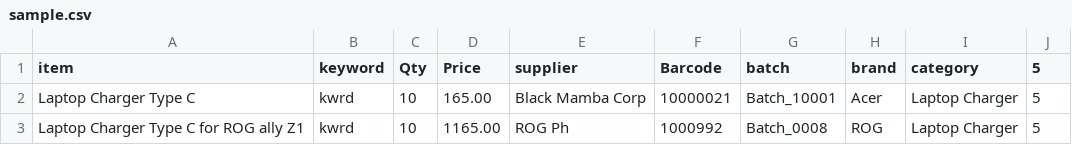
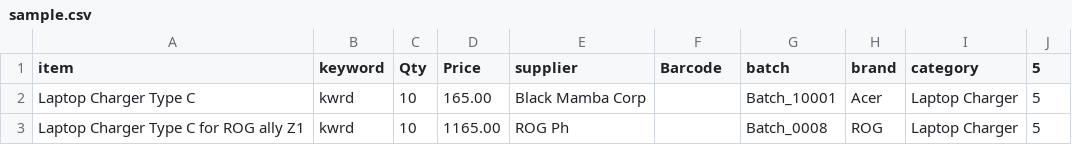
Before and after one commit to ChristianAzulL/IMS, a CSV file: sample.csv, drawn as a sheet.

```diff
--- a/sample.csv
+++ b/sample.csv
@@ -1,3 +1,3 @@
 item,keyword,Qty,Price,supplier,Barcode,batch,brand,category,5
-Laptop Charger Type C,kwrd,10,165.00,Black Mamba Corp,10000021,Batch_10001,Acer,Laptop Charger,5
-Laptop Charger Type C for ROG ally Z1,kwrd,10,1165.00,ROG Ph,1000992,Batch_0008,ROG,Laptop Charger,5
+Laptop Charger Type C,kwrd,10,165.00,Black Mamba Corp,,Batch_10001,Acer,Laptop Charger,5
+Laptop Charger Type C for ROG ally Z1,kwrd,10,1165.00,ROG Ph,,Batch_0008,ROG,Laptop Charger,5
```
Also changed, not shown: 9 other files.
